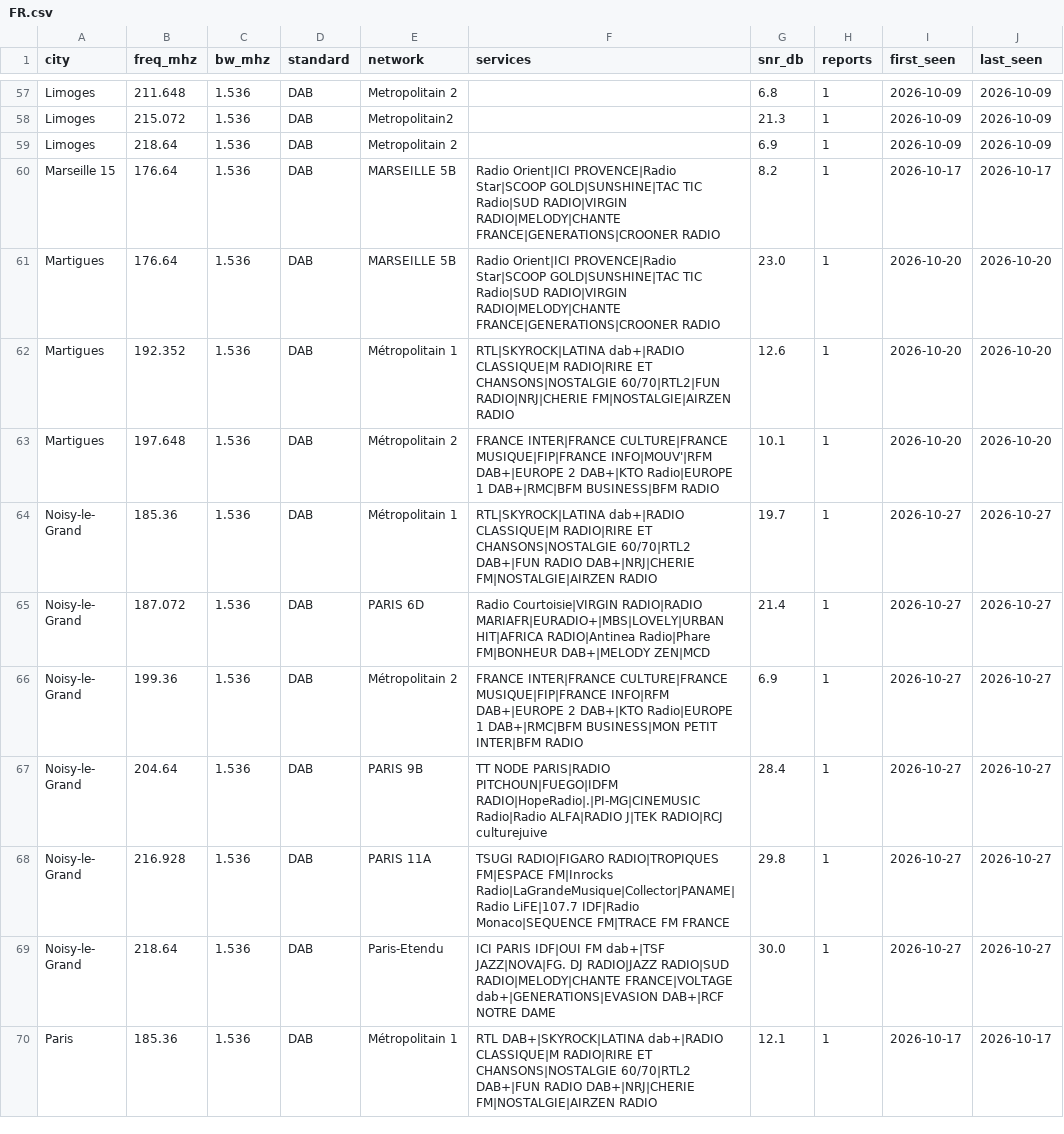
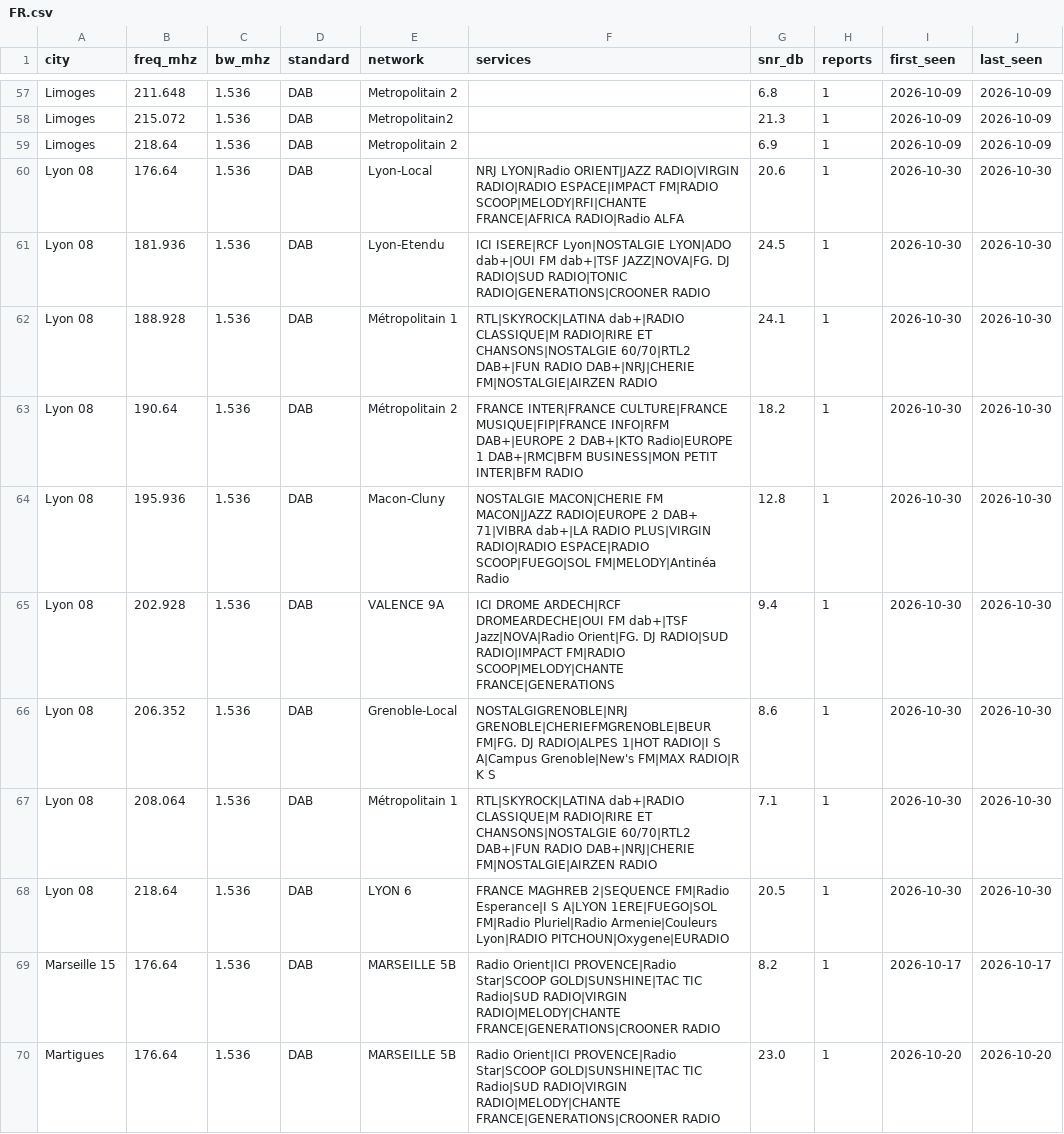
Before and after one commit to adswill/OnAir-channels, a CSV file: dab/FR.csv, drawn as a sheet; only a part is shown, gaps mark what is left out; the shorter side is filled out with more unchanged rows; the diff names each change by its address in the sheet, - before the commit and + after, or states it on an @@ line.

```diff
--- a/dab/FR.csv
+++ b/dab/FR.csv
+row 60: Lyon 08 | 176.64 | 1.536 | DAB | Lyon-Local | NRJ LYON|Radio ORIENT|JAZZ RADIO|VIRGIN RADIO|RADIO ESPACE|IMPACT FM|RADIO SCOOP|MELODY|RFI|CHANTE FRANCE|AFRICA RADIO|Radio ALFA | 20.6 | 1 | 2026-10-30 | 2026-10-30
+row 61: Lyon 08 | 181.936 | 1.536 | DAB | Lyon-Etendu | ICI ISERE|RCF Lyon|NOSTALGIE LYON|ADO dab+|OUI FM dab+|TSF JAZZ|NOVA|FG. DJ RADIO|SUD RADIO|TONIC RADIO|GENERATIONS|CROONER RADIO | 24.5 | 1 | 2026-10-30 | 2026-10-30
+row 62: Lyon 08 | 188.928 | 1.536 | DAB | Métropolitain 1 | RTL|SKYROCK|LATINA dab+|RADIO CLASSIQUE|M RADIO|RIRE ET CHANSONS|NOSTALGIE 60/70|RTL2 DAB+|FUN RADIO DAB+|NRJ|CHERIE FM|NOSTALGIE|AIRZEN RADIO | 24.1 | 1 | 2026-10-30 | 2026-10-30
+row 63: Lyon 08 | 190.64 | 1.536 | DAB | Métropolitain 2 | FRANCE INTER|FRANCE CULTURE|FRANCE MUSIQUE|FIP|FRANCE INFO|RFM DAB+|EUROPE 2 DAB+|KTO Radio|EUROPE 1 DAB+|RMC|BFM BUSINESS|MON PETIT INTER|BFM RADIO | 18.2 | 1 | 2026-10-30 | 2026-10-30
+row 64: Lyon 08 | 195.936 | 1.536 | DAB | Macon-Cluny | NOSTALGIE MACON|CHERIE FM MACON|JAZZ RADIO|EUROPE 2 DAB+ 71|VIBRA dab+|LA RADIO PLUS|VIRGIN RADIO|RADIO ESPACE|RADIO SCOOP|FUEGO|SOL FM|MELODY|Antinéa Radio | 12.8 | 1 | 2026-10-30 | 2026-10-30
+row 65: Lyon 08 | 202.928 | 1.536 | DAB | VALENCE 9A | ICI DROME ARDECH|RCF DROMEARDECHE|OUI FM dab+|TSF Jazz|NOVA|Radio Orient|FG. DJ RADIO|SUD RADIO|IMPACT FM|RADIO SCOOP|MELODY|CHANTE FRANCE|GENERATIONS | 9.4 | 1 | 2026-10-30 | 2026-10-30
+row 66: Lyon 08 | 206.352 | 1.536 | DAB | Grenoble-Local | NOSTALGIGRENOBLE|NRJ GRENOBLE|CHERIEFMGRENOBLE|BEUR FM|FG. DJ RADIO|ALPES 1|HOT RADIO|I S A|Campus Grenoble|New's FM|MAX RADIO|R K S | 8.6 | 1 | 2026-10-30 | 2026-10-30
+row 67: Lyon 08 | 208.064 | 1.536 | DAB | Métropolitain 1 | RTL|SKYROCK|LATINA dab+|RADIO CLASSIQUE|M RADIO|RIRE ET CHANSONS|NOSTALGIE 60/70|RTL2 DAB+|FUN RADIO DAB+|NRJ|CHERIE FM|NOSTALGIE|AIRZEN RADIO | 7.1 | 1 | 2026-10-30 | 2026-10-30
+row 68: Lyon 08 | 218.64 | 1.536 | DAB | LYON 6 | FRANCE MAGHREB 2|SEQUENCE FM|Radio Esperance|I S A|LYON 1ERE|FUEGO|SOL FM|Radio Pluriel|Radio Armenie|Couleurs Lyon|RADIO PITCHOUN|Oxygene|EURADIO | 20.5 | 1 | 2026-10-30 | 2026-10-30
```
